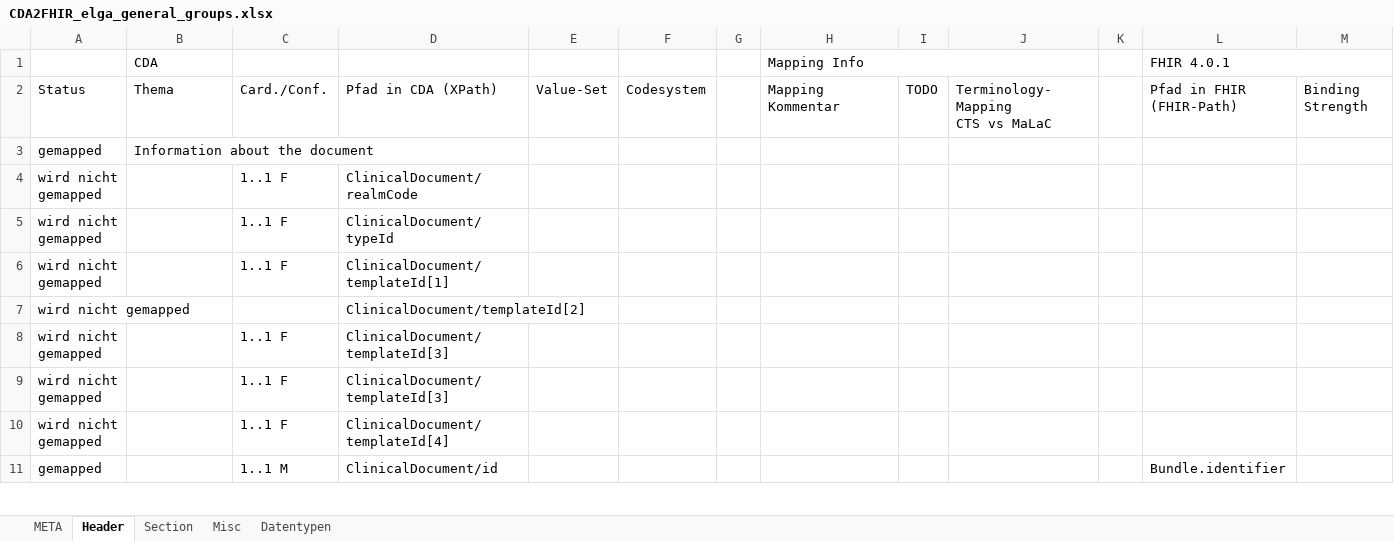
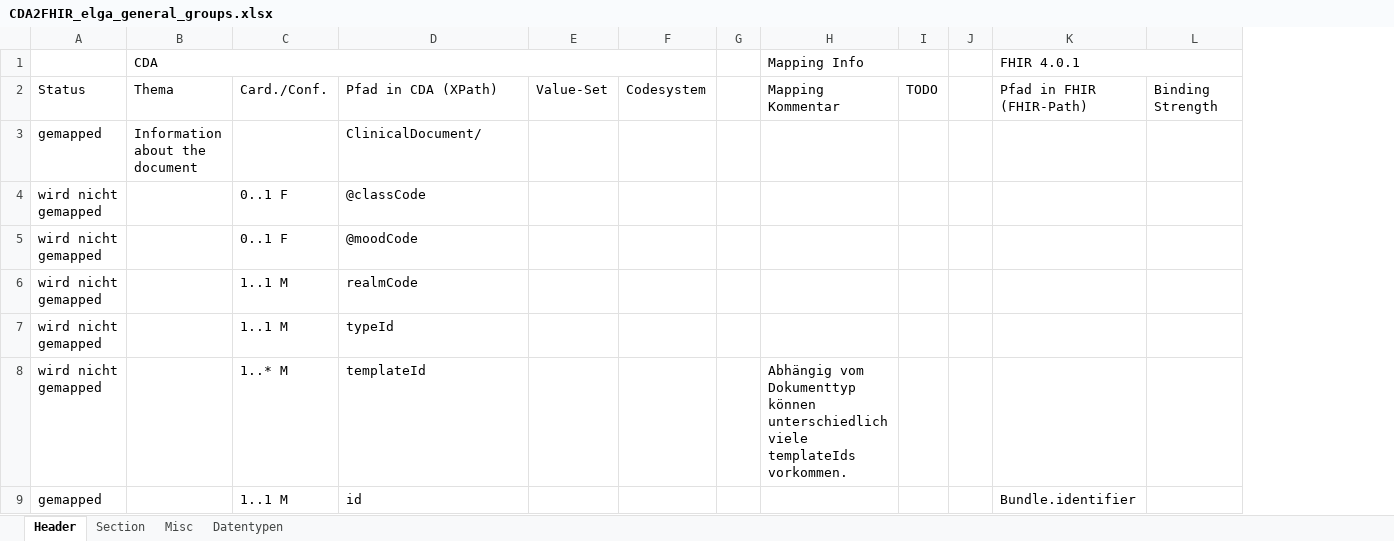
Before and after one commit to HL7Austria/CDA2FHIR, an Excel workbook: python-maps/documentation/CDA2FHIR_elga_general_groups.xlsx, sheet Header, drawn as a sheet; only a part is shown; values as stored, in another font and other column widths than the file's, no cell formats; conditional formats not drawn; removed rows and columns are numbered as before the commit, all else as after; rows hold the shown columns only; ↵ is a line break in a cell; the diff covers the shown part only; the diff names each change by its address in the sheet, - before the commit and + after, or states it on an @@ line.

```diff
--- a/python-maps/documentation/CDA2FHIR_elga_general_groups.xlsx (sheet Header)
+++ b/python-maps/documentation/CDA2FHIR_elga_general_groups.xlsx (sheet Header)
-sheet tab: META
-column J, row 2: Terminology-Mapping ↵ CTS vs MaLaC
+B1:F1 merged
-D3: (empty)
+D3: ClinicalDocument/
-C4:C5: 1..1 F
+C4:C5: 0..1 F
-D4: ClinicalDocument/realmCode
+D4: @classCode
-D5: ClinicalDocument/typeId
+D5: @moodCode
-C6: 1..1 F
+C6: 1..1 M
-D6: ClinicalDocument/templateId[1]
+D6: realmCode
-row 7: wird nicht gemapped |  |  | ClinicalDocument/templateId[2]
-C7: 1..1 F
+C7: 1..1 M
-D7: ClinicalDocument/templateId[3]
+D7: typeId
-C8: 1..1 F
+C8: 1..* M
-D8: ClinicalDocument/templateId[3]
+D8: templateId
-H8 (Mapping Info): (empty)
+H8 (Mapping Info): Abhängig vom Dokumenttyp können unterschiedlich viele templateIds vorkommen.
-row 10: wird nicht gemapped |  | 1..1 F | ClinicalDocument/templateId[4]
-D9: ClinicalDocument/id
+D9: id
```
Also changed, not shown: 2 added rows and 41 edited cells elsewhere in this sheet, sheet Misc, sheet Datentypen, cell formats, python-maps/documentation/CDA2FHIR_elga_eImpf_groups.xlsx.
